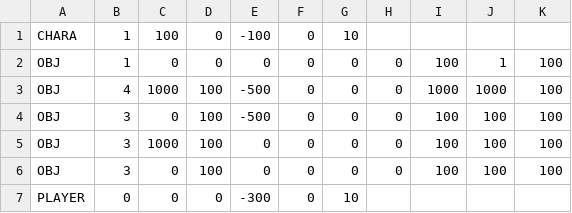
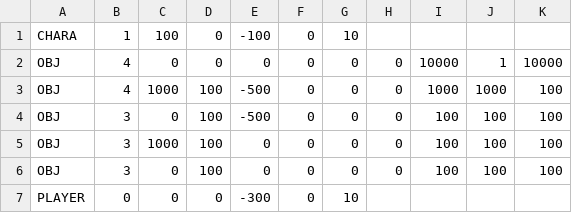
Before and after one commit to mio-mmiioo/shooting, a CSV file: data/stage/Stage00.csv, drawn as a sheet.

```diff
--- a/data/stage/Stage00.csv
+++ b/data/stage/Stage00.csv
@@ -1,3 +1,3 @@
 CHARA,1,100,0,-100,0,10,,,,
-OBJ,1,0,0,0,0,0,0,100,1,100
+OBJ,4,0,0,0,0,0,0,10000,1,10000
 OBJ,4,1000,100,-500,0,0,0,1000,1000,100
```
Also changed, not shown: 4 other files.
